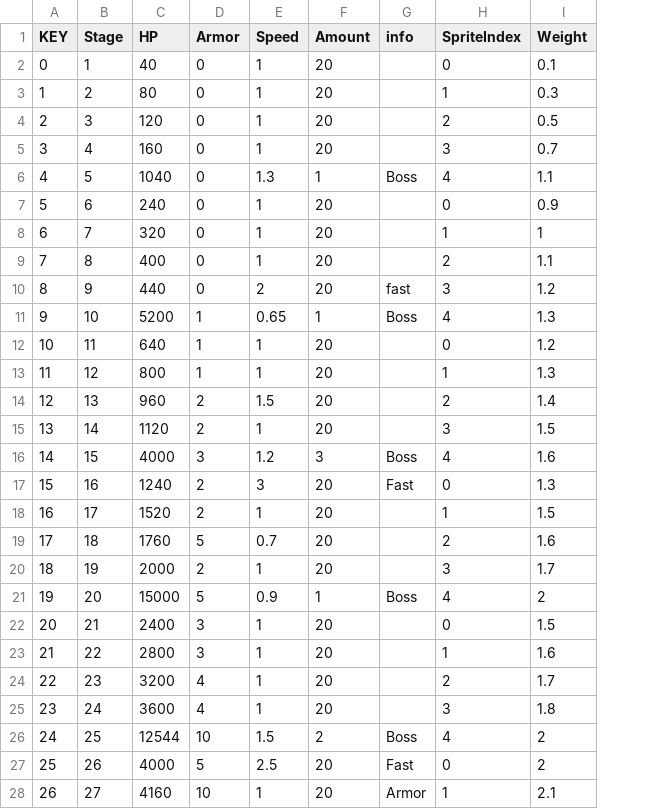
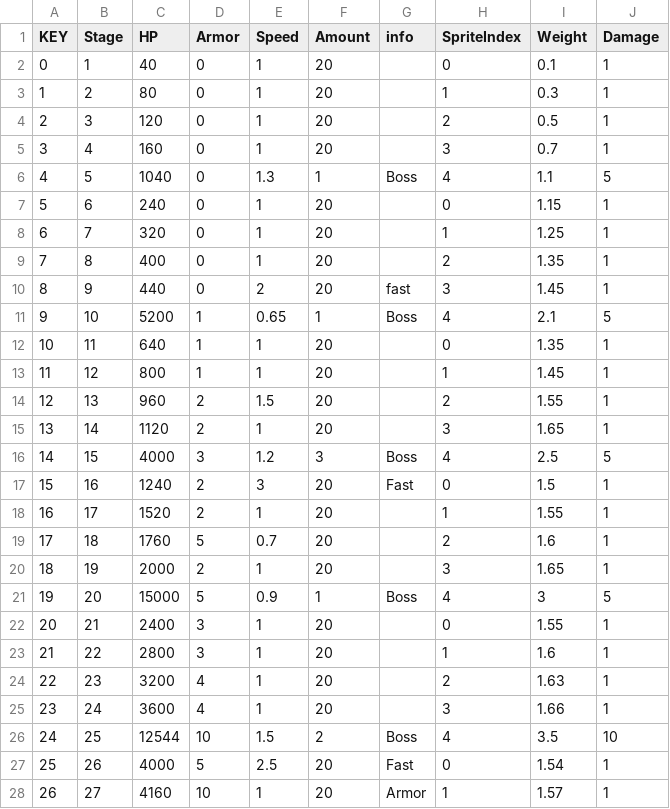
Before and after one commit to jiyullee/WorldTD, a CSV file: World Tower Defense/Assets/Resources/GameData/MonsterData.csv, drawn as a sheet; only a part is shown; the diff covers the shown part only; the diff names each change by its address in the sheet, - before the commit and + after, or states it on an @@ line.

Commit message:
fix : Monster balance Test

```diff
--- a/World Tower Defense/Assets/Resources/GameData/MonsterData.csv
+++ b/World Tower Defense/Assets/Resources/GameData/MonsterData.csv
+column J (Damage), rows 2-28: 1 | 1 | 1 | 1 | 5 | 1 | 1 | 1 | 1 | 5 | 1 | 1 | 1 | 1 | 5 | 1 | 1 | 1 | 1 | 5 | 1 | 1 | 1 | 1 | 10 | 1 | 1
-I7 (Weight): 0.9
+I7 (Weight): 1.15
-I8 (Weight): 1
+I8 (Weight): 1.25
-I9 (Weight): 1.1
+I9 (Weight): 1.35
-I10 (Weight): 1.2
+I10 (Weight): 1.45
-I11 (Weight): 1.3
+I11 (Weight): 2.1
-I12 (Weight): 1.2
+I12 (Weight): 1.35
-I13 (Weight): 1.3
+I13 (Weight): 1.45
-I14 (Weight): 1.4
+I14 (Weight): 1.55
-I15 (Weight): 1.5
+I15 (Weight): 1.65
-I16 (Weight): 1.6
+I16 (Weight): 2.5
-I17 (Weight): 1.3
+I17 (Weight): 1.5
-I18 (Weight): 1.5
+I18 (Weight): 1.55
-I20 (Weight): 1.7
+I20 (Weight): 1.65
-I21 (Weight): 2
+I21 (Weight): 3
-I22 (Weight): 1.5
+I22 (Weight): 1.55
-I24 (Weight): 1.7
+I24 (Weight): 1.63
-I25 (Weight): 1.8
+I25 (Weight): 1.66
-I26 (Weight): 2
+I26 (Weight): 3.5
-I27 (Weight): 2
+I27 (Weight): 1.54
-I28 (Weight): 2.1
+I28 (Weight): 1.57
```
Also changed, not shown: 3 edited cells elsewhere in this file, World Tower Defense/Assets/Resources/GameData/MonsterAssociationData.csv, 3 other files.
